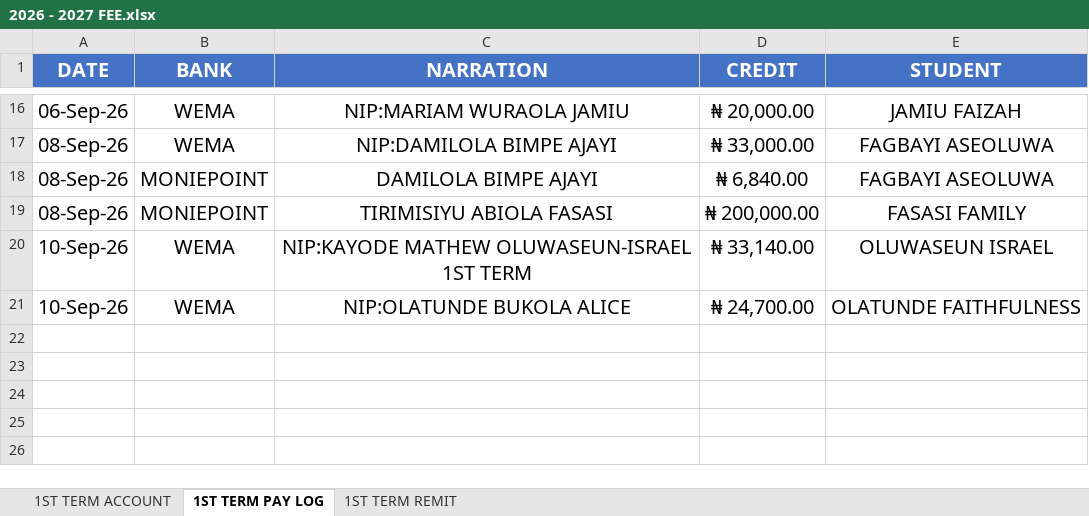
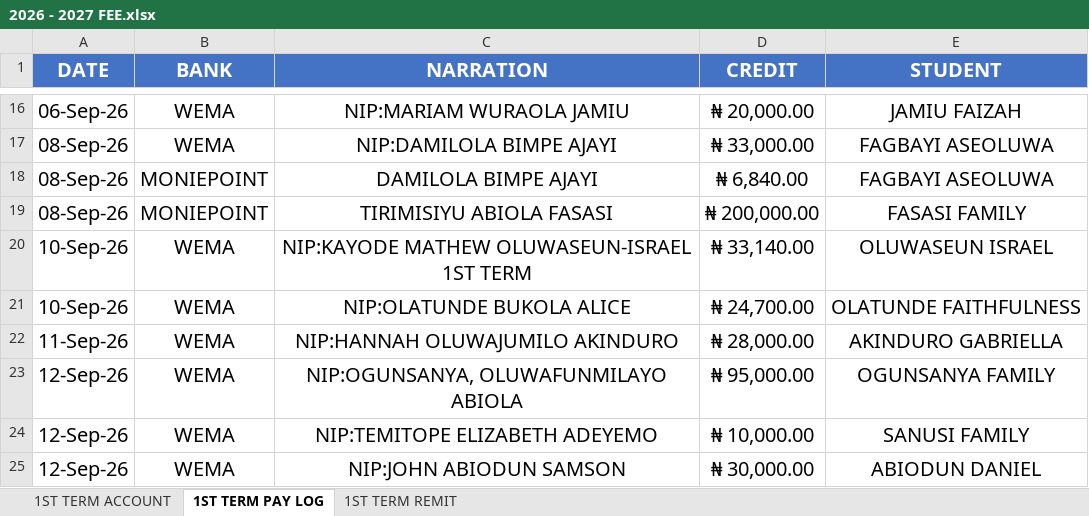
Before and after one commit to kbischool/school-fee-portal, an Excel workbook: 2026 - 2027 FEE.xlsx, sheet 1ST TERM PAY LOG, drawn as a sheet; only a part is shown, gaps mark what is left out; values as stored, in another font and other column widths than the file's, no borders; the diff names each change by its address in the sheet, - before the commit and + after, or states it on an @@ line.

Commit message:
Update student payments and add Ogunsanya records
Adjust payment totals and balances for multiple students in students_1st_term.json (e.g., ABIODUN DANIEL OBANIJESU, AKINDURO GABRIELLA, SANUSI JOSIAH). Add two new student entries OGUOLU1124 and OGUOPE1125 with full fee breakdowns. Add corresponding codes for these students to code_registry.json. Updated related binary spreadsheets (2026 - 2027 FEE.xlsx, parent_codes.xlsx) to reflect these changes.

```diff
--- a/2026 - 2027 FEE.xlsx (sheet 1ST TERM PAY LOG)
+++ b/2026 - 2027 FEE.xlsx (sheet 1ST TERM PAY LOG)
+row 22: 11-Sep-26 | WEMA | NIP:HANNAH OLUWAJUMILO AKINDURO | ₦ 28,000.00 | AKINDURO GABRIELLA
+row 23: 12-Sep-26 | WEMA | NIP:OGUNSANYA, OLUWAFUNMILAYO ABIOLA | ₦ 95,000.00 | OGUNSANYA FAMILY
+row 24: 12-Sep-26 | WEMA | NIP:TEMITOPE ELIZABETH ADEYEMO | ₦ 10,000.00 | SANUSI FAMILY
+row 25: 12-Sep-26 | WEMA | NIP:JOHN ABIODUN SAMSON | ₦ 30,000.00 | ABIODUN DANIEL
```
Also changed, not shown: sheet 1ST TERM ACCOUNT, sheet 1ST TERM REMIT, formulas that keep their value, parent_codes.xlsx, 2 other files.
